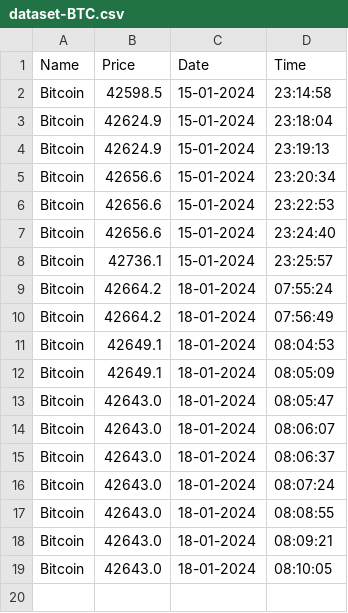
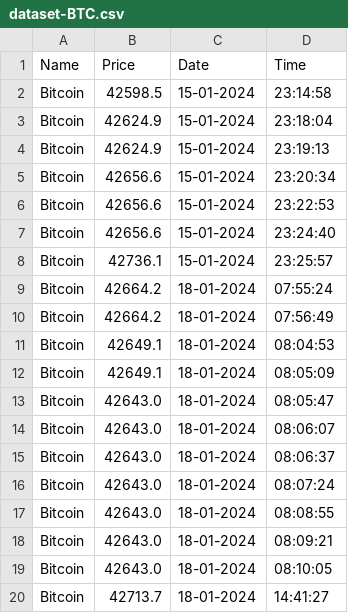
Before and after one commit to Sanika-Chavan/PrediCrypt, a CSV file: dataset-BTC.csv, drawn as a sheet; the diff names each change by its address in the sheet, - before the commit and + after, or states it on an @@ line.

```diff
--- a/dataset-BTC.csv
+++ b/dataset-BTC.csv
+row 20: Bitcoin | 42713.7 | 18-01-2024 | 14:41:27
```
Also changed, not shown: dataset-ADA.csv, dataset-ETH.csv, 4 other files.
